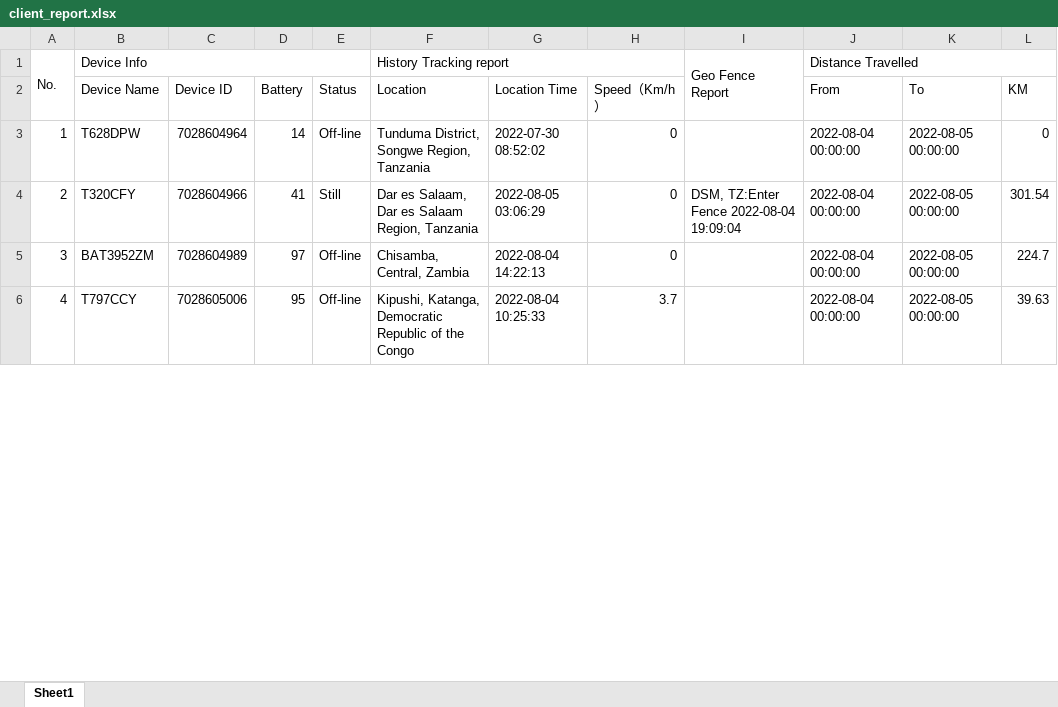
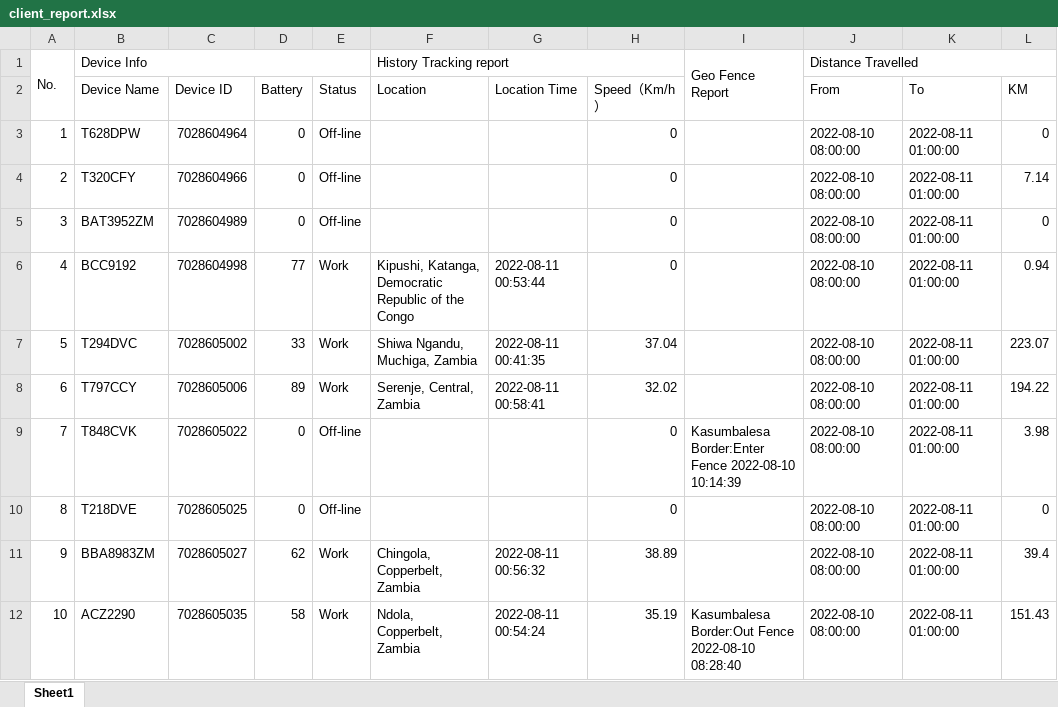
Before and after one commit to myk-francis/python_scripts, an Excel workbook: INPUT/client_report.xlsx, sheet Sheet1, drawn as a sheet; only a part is shown; values as stored, in another font and other column widths than the file's, no cell formats; addresses are those after the commit; the diff covers the shown part only; the diff names each change by its address in the sheet, - before the commit and + after, or states it on an @@ line.

```diff
--- a/INPUT/client_report.xlsx (sheet Sheet1)
+++ b/INPUT/client_report.xlsx (sheet Sheet1)
-D3 (Battery): 14
+D3 (Battery): 0
-F3 (Location): Tunduma District, Songwe Region, Tanzania
+F3 (Location): (empty)
-G3 (Location Time): 2022-07-30 08:52:02
+G3 (Location Time): (empty)
-J3:J5 (From): 2022-08-04 00:00:00
+J3:J5 (From): 2022-08-10 08:00:00
-K3:K5 (To): 2022-08-05 00:00:00
+K3:K5 (To): 2022-08-11 01:00:00
-D4 (Battery): 41
+D4 (Battery): 0
-E4 (Status): Still
+E4 (Status): Off-line
-F4 (Location): Dar es Salaam, Dar es Salaam Region, Tanzania
+F4 (Location): (empty)
-G4 (Location Time): 2022-08-05 03:06:29
+G4 (Location Time): (empty)
-I4: DSM, TZ:Enter Fence 2022-08-04 19:09:04
+I4: (empty)
-L4 (KM): 301.54
+L4 (KM): 7.14
-D5 (Battery): 97
+D5 (Battery): 0
-F5 (Location): Chisamba, Central, Zambia
+F5 (Location): (empty)
-G5 (Location Time): 2022-08-04 14:22:13
+G5 (Location Time): (empty)
-L5 (KM): 224.7
+L5 (KM): 0
+row 6: 4 | BCC9192 | 7028604998 | 77 | Work | Kipushi, Katanga, Democratic Republic of the Congo | 2022-08-11 00:53:44 | 0 |  | 2022-08-10 08:00:00 | 2022-08-11 01:00:00 | 0.94
+row 7: 5 | T294DVC | 7028605002 | 33 | Work | Shiwa Ngandu, Muchiga, Zambia | 2022-08-11 00:41:35 | 37.04 |  | 2022-08-10 08:00:00 | 2022-08-11 01:00:00 | 223.07
@@ column A renumbered from row 8 down @@
-D8 (Battery): 95
+D8 (Battery): 89
-E8 (Status): Off-line
+E8 (Status): Work
-F8 (Location): Kipushi, Katanga, Democratic Republic of the Congo
+F8 (Location): Serenje, Central, Zambia
-G8 (Location Time): 2022-08-04 10:25:33
+G8 (Location Time): 2022-08-11 00:58:41
-H8 (Speed（Km/h）): 3.7
+H8 (Speed（Km/h）): 32.02
-J8 (From): 2022-08-04 00:00:00
+J8 (From): 2022-08-10 08:00:00
-K8 (To): 2022-08-05 00:00:00
+K8 (To): 2022-08-11 01:00:00
-L8 (KM): 39.63
+L8 (KM): 194.22
+row 9: 7 | T848CVK | 7028605022 | 0 | Off-line |  |  | 0 | Kasumbalesa Border:Enter Fence 2022-08-10 10:14:39 | 2022-08-10 08:00:00 | 2022-08-11 01:00:00 | 3.98
+row 10: 8 | T218DVE | 7028605025 | 0 | Off-line |  |  | 0 |  | 2022-08-10 08:00:00 | 2022-08-11 01:00:00 | 0
+row 11: 9 | BBA8983ZM | 7028605027 | 62 | Work | Chingola, Copperbelt, Zambia | 2022-08-11 00:56:32 | 38.89 |  | 2022-08-10 08:00:00 | 2022-08-11 01:00:00 | 39.4
+row 12: 10 | ACZ2290 | 7028605035 | 58 | Work | Ndola, Copperbelt, Zambia | 2022-08-11 00:54:24 | 35.19 | Kasumbalesa Border:Out Fence 2022-08-10 08:28:40 | 2022-08-10 08:00:00 | 2022-08-11 01:00:00 | 151.43
```
Also changed, not shown: 46 added rows, 35 removed rows and 684 edited cells elsewhere in this sheet, cell formats, INPUT/alarms.xlsx, INPUT/manifest.xlsx, 1 other file.
